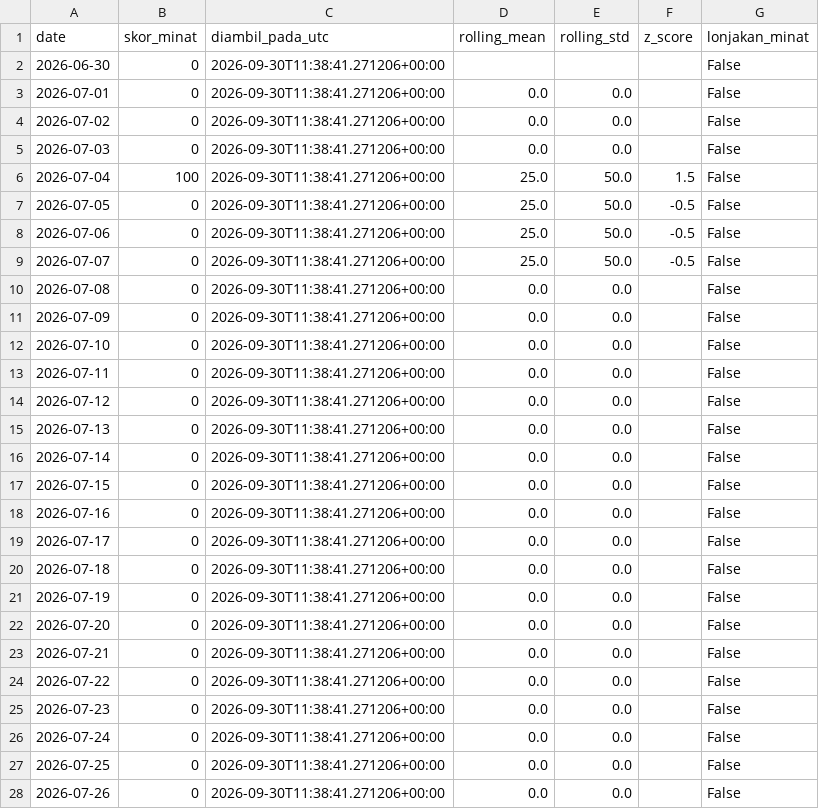
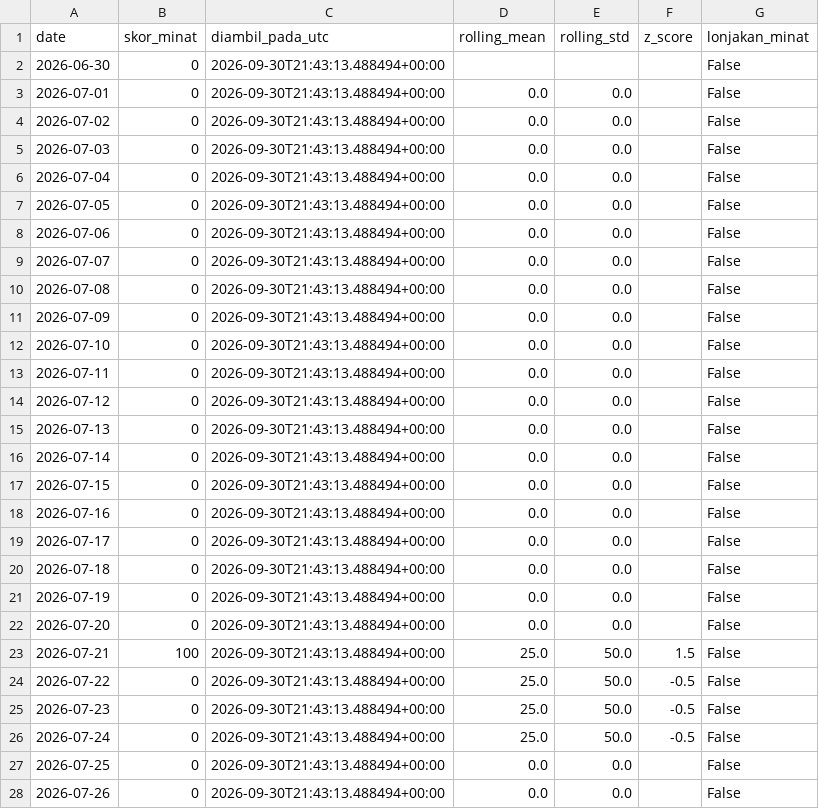
Before and after one commit to mrafiraamadhan/sigap-pangan-diy, a CSV file: data/google_trends_panik.csv, drawn as a sheet; only a part is shown; the diff covers the shown part only.

```diff
--- a/data/google_trends_panik.csv
+++ b/data/google_trends_panik.csv
@@ -1,28 +1,28 @@
 date,skor_minat,diambil_pada_utc,rolling_mean,rolling_std,z_score,lonjakan_minat
-2026-06-30,0,2026-09-30T11:38:41.271206+00:00,,,,False
-2026-07-01,0,2026-09-30T11:38:41.271206+00:00,0.0,0.0,,False
-2026-07-02,0,2026-09-30T11:38:41.271206+00:00,0.0,0.0,,False
-2026-07-03,0,2026-09-30T11:38:41.271206+00:00,0.0,0.0,,False
-2026-07-04,100,2026-09-30T11:38:41.271206+00:00,25.0,50.0,1.5,False
-2026-07-05,0,2026-09-30T11:38:41.271206+00:00,25.0,50.0,-0.5,False
-2026-07-06,0,2026-09-30T11:38:41.271206+00:00,25.0,50.0,-0.5,False
-2026-07-07,0,2026-09-30T11:38:41.271206+00:00,25.0,50.0,-0.5,False
-2026-07-08,0,2026-09-30T11:38:41.271206+00:00,0.0,0.0,,False
-2026-07-09,0,2026-09-30T11:38:41.271206+00:00,0.0,0.0,,False
-2026-07-10,0,2026-09-30T11:38:41.271206+00:00,0.0,0.0,,False
-2026-07-11,0,2026-09-30T11:38:41.271206+00:00,0.0,0.0,,False
-2026-07-12,0,2026-09-30T11:38:41.271206+00:00,0.0,0.0,,False
-2026-07-13,0,2026-09-30T11:38:41.271206+00:00,0.0,0.0,,False
-2026-07-14,0,2026-09-30T11:38:41.271206+00:00,0.0,0.0,,False
-2026-07-15,0,2026-09-30T11:38:41.271206+00:00,0.0,0.0,,False
-2026-07-16,0,2026-09-30T11:38:41.271206+00:00,0.0,0.0,,False
-2026-07-17,0,2026-09-30T11:38:41.271206+00:00,0.0,0.0,,False
-2026-07-18,0,2026-09-30T11:38:41.271206+00:00,0.0,0.0,,False
-2026-07-19,0,2026-09-30T11:38:41.271206+00:00,0.0,0.0,,False
-2026-07-20,0,2026-09-30T11:38:41.271206+00:00,0.0,0.0,,False
-2026-07-21,0,2026-09-30T11:38:41.271206+00:00,0.0,0.0,,False
-2026-07-22,0,2026-09-30T11:38:41.271206+00:00,0.0,0.0,,False
-2026-07-23,0,2026-09-30T11:38:41.271206+00:00,0.0,0.0,,False
-2026-07-24,0,2026-09-30T11:38:41.271206+00:00,0.0,0.0,,False
-2026-07-25,0,2026-09-30T11:38:41.271206+00:00,0.0,0.0,,False
-2026-07-26,0,2026-09-30T11:38:41.271206+00:00,0.0,0.0,,False
+2026-06-30,0,2026-09-30T21:43:13.488494+00:00,,,,False
+2026-07-01,0,2026-09-30T21:43:13.488494+00:00,0.0,0.0,,False
+2026-07-02,0,2026-09-30T21:43:13.488494+00:00,0.0,0.0,,False
+2026-07-03,0,2026-09-30T21:43:13.488494+00:00,0.0,0.0,,False
+2026-07-04,0,2026-09-30T21:43:13.488494+00:00,0.0,0.0,,False
+2026-07-05,0,2026-09-30T21:43:13.488494+00:00,0.0,0.0,,False
+2026-07-06,0,2026-09-30T21:43:13.488494+00:00,0.0,0.0,,False
+2026-07-07,0,2026-09-30T21:43:13.488494+00:00,0.0,0.0,,False
+2026-07-08,0,2026-09-30T21:43:13.488494+00:00,0.0,0.0,,False
+2026-07-09,0,2026-09-30T21:43:13.488494+00:00,0.0,0.0,,False
+2026-07-10,0,2026-09-30T21:43:13.488494+00:00,0.0,0.0,,False
+2026-07-11,0,2026-09-30T21:43:13.488494+00:00,0.0,0.0,,False
+2026-07-12,0,2026-09-30T21:43:13.488494+00:00,0.0,0.0,,False
+2026-07-13,0,2026-09-30T21:43:13.488494+00:00,0.0,0.0,,False
+2026-07-14,0,2026-09-30T21:43:13.488494+00:00,0.0,0.0,,False
+2026-07-15,0,2026-09-30T21:43:13.488494+00:00,0.0,0.0,,False
+2026-07-16,0,2026-09-30T21:43:13.488494+00:00,0.0,0.0,,False
+2026-07-17,0,2026-09-30T21:43:13.488494+00:00,0.0,0.0,,False
+2026-07-18,0,2026-09-30T21:43:13.488494+00:00,0.0,0.0,,False
+2026-07-19,0,2026-09-30T21:43:13.488494+00:00,0.0,0.0,,False
+2026-07-20,0,2026-09-30T21:43:13.488494+00:00,0.0,0.0,,False
+2026-07-21,100,2026-09-30T21:43:13.488494+00:00,25.0,50.0,1.5,False
+2026-07-22,0,2026-09-30T21:43:13.488494+00:00,25.0,50.0,-0.5,False
+2026-07-23,0,2026-09-30T21:43:13.488494+00:00,25.0,50.0,-0.5,False
+2026-07-24,0,2026-09-30T21:43:13.488494+00:00,25.0,50.0,-0.5,False
+2026-07-25,0,2026-09-30T21:43:13.488494+00:00,0.0,0.0,,False
+2026-07-26,0,2026-09-30T21:43:13.488494+00:00,0.0,0.0,,False
```
Also changed, not shown: 66 edited cells elsewhere in this file, data/prakiraan_harga.csv, docs/data/google_trends_panik.csv, 3 other files.
